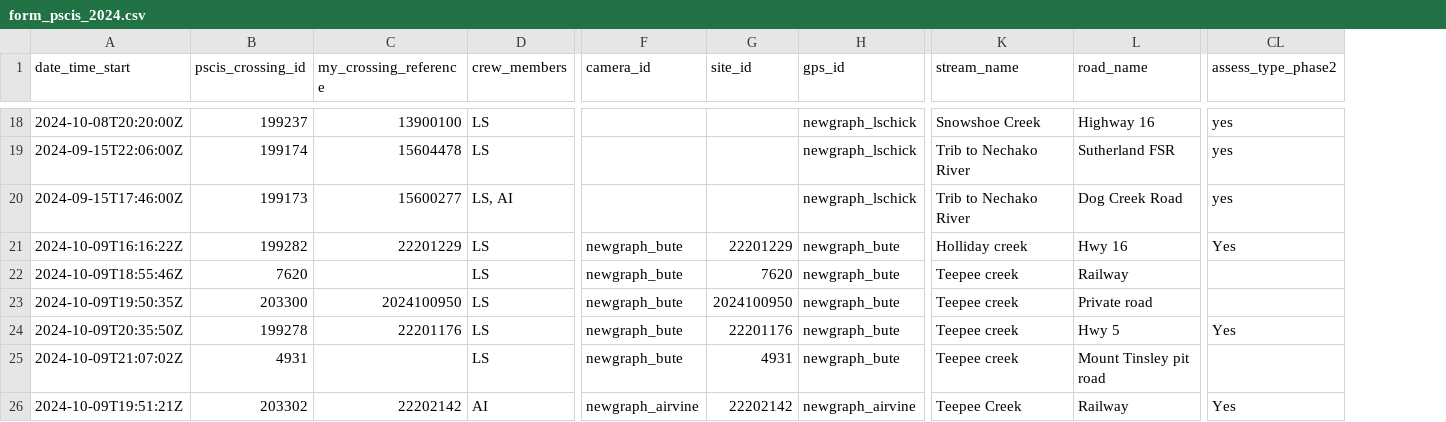
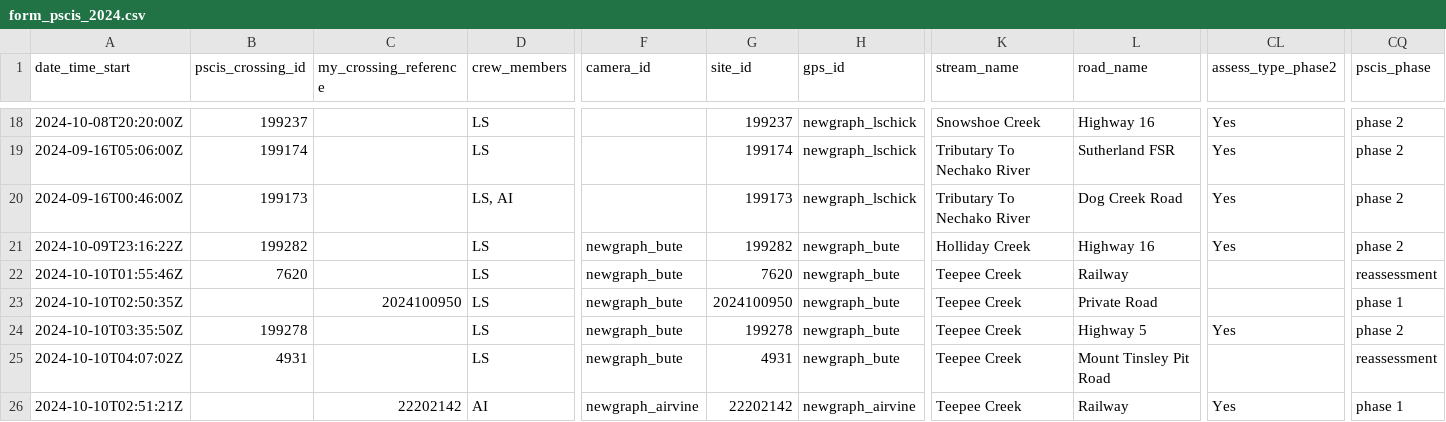
Before and after one commit to lucy-schick/fish_passage_fraser_2023_reporting, a CSV file: data/backup/form_pscis_2024.csv, drawn as a sheet; only a part is shown, gaps mark what is left out; the diff covers the shown part only; the diff names each change by its address in the sheet, - before the commit and + after, or states it on an @@ line.

```diff
--- a/data/backup/form_pscis_2024.csv
+++ b/data/backup/form_pscis_2024.csv
+column CQ (pscis_phase), rows 18-26: phase 2 | phase 2 | phase 2 | phase 2 | reassessment | phase 1 | phase 2 | reassessment | phase 1
-C18 (my_crossing_reference): 13900100
+C18 (my_crossing_reference): (empty)
-G18 (site_id): (empty)
+G18 (site_id): 199237
-CL18:CL20 (assess_type_phase2): yes
+CL18:CL20 (assess_type_phase2): Yes
-A19 (date_time_start): 2024-09-15T22:06:00Z
+A19 (date_time_start): 2024-09-16T05:06:00Z
-C19 (my_crossing_reference): 15604478
+C19 (my_crossing_reference): (empty)
-G19 (site_id): (empty)
+G19 (site_id): 199174
-K19:K20 (stream_name): Trib to Nechako River
+K19:K20 (stream_name): Tributary To Nechako River
-A20 (date_time_start): 2024-09-15T17:46:00Z
+A20 (date_time_start): 2024-09-16T00:46:00Z
-C20 (my_crossing_reference): 15600277
+C20 (my_crossing_reference): (empty)
-G20 (site_id): (empty)
+G20 (site_id): 199173
-A21 (date_time_start): 2024-10-09T16:16:22Z
+A21 (date_time_start): 2024-10-09T23:16:22Z
-C21 (my_crossing_reference): 22201229
+C21 (my_crossing_reference): (empty)
-G21 (site_id): 22201229
+G21 (site_id): 199282
-K21 (stream_name): Holliday creek
+K21 (stream_name): Holliday Creek
-L21 (road_name): Hwy 16
+L21 (road_name): Highway 16
-A22 (date_time_start): 2024-10-09T18:55:46Z
+A22 (date_time_start): 2024-10-10T01:55:46Z
-K22:K25 (stream_name): Teepee creek
+K22:K25 (stream_name): Teepee Creek
-A23 (date_time_start): 2024-10-09T19:50:35Z
+A23 (date_time_start): 2024-10-10T02:50:35Z
-B23 (pscis_crossing_id): 203300
+B23 (pscis_crossing_id): (empty)
-L23 (road_name): Private road
+L23 (road_name): Private Road
-A24 (date_time_start): 2024-10-09T20:35:50Z
+A24 (date_time_start): 2024-10-10T03:35:50Z
-C24 (my_crossing_reference): 22201176
+C24 (my_crossing_reference): (empty)
-G24 (site_id): 22201176
+G24 (site_id): 199278
-L24 (road_name): Hwy 5
+L24 (road_name): Highway 5
-A25 (date_time_start): 2024-10-09T21:07:02Z
+A25 (date_time_start): 2024-10-10T04:07:02Z
-L25 (road_name): Mount Tinsley pit road
+L25 (road_name): Mount Tinsley Pit Road
-A26 (date_time_start): 2024-10-09T19:51:21Z
+A26 (date_time_start): 2024-10-10T02:51:21Z
-B26 (pscis_crossing_id): 203302
+B26 (pscis_crossing_id): (empty)
```
Also changed, not shown: 63 edited cells elsewhere in this file, data/backup/form_fiss_site_2024.csv, data/backup/form_fiss_site_2024_raw.csv, 5 other files.
